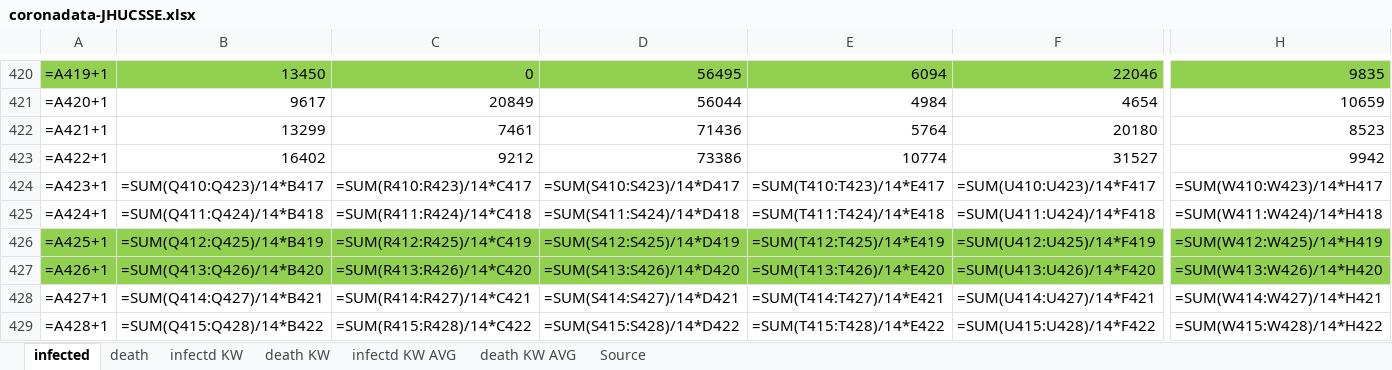
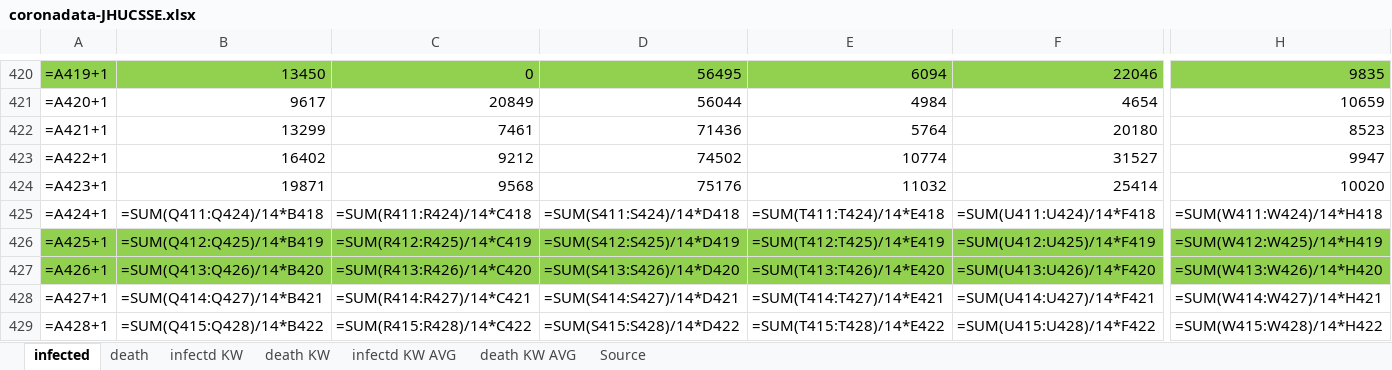
Before and after one commit to ChristophKrause/coronaDataHelper, an Excel workbook: src/CoronaDataHelper/CoronaDataHelper/res/coronadata-JHUCSSE.xlsx, sheet infected, drawn as a sheet; only a part is shown, gaps mark what is left out; values as stored, in another font and other column widths than the file's, no borders; formulas without a stored value are shown as written; conditional formats not drawn; the diff covers the shown part only; the diff names each change by its address in the sheet, - before the commit and + after, or states it on an @@ line.

```diff
--- a/src/CoronaDataHelper/CoronaDataHelper/res/coronadata-JHUCSSE.xlsx (sheet infected)
+++ b/src/CoronaDataHelper/CoronaDataHelper/res/coronadata-JHUCSSE.xlsx (sheet infected)
-D423: 73386
+D423: 74502
-H423: 9942
+H423: 9947
-B424: =SUM(Q410:Q423)/14*B417
+B424: 19871
-C424: =SUM(R410:R423)/14*C417
+C424: 9568
-D424: =SUM(S410:S423)/14*D417
+D424: 75176
-E424: =SUM(T410:T423)/14*E417
+E424: 11032
-F424: =SUM(U410:U423)/14*F417
+F424: 25414
-H424: =SUM(W410:W423)/14*H417
+H424: 10020
```
Also changed, not shown: 8 edited cells elsewhere in this sheet, sheet death, src/CoronaDataHelper/CoronaDataHelper/res/coronadata_germany.xlsx, src/CoronaDataHelper/CoronaDataHelper/res/coronadata_germanyRKI.xlsx, 11 other files.
